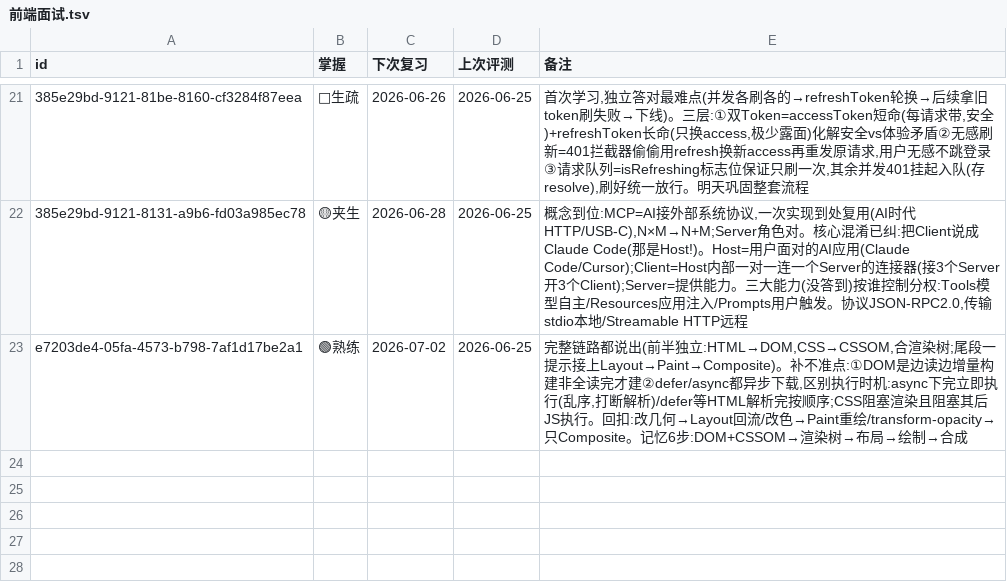
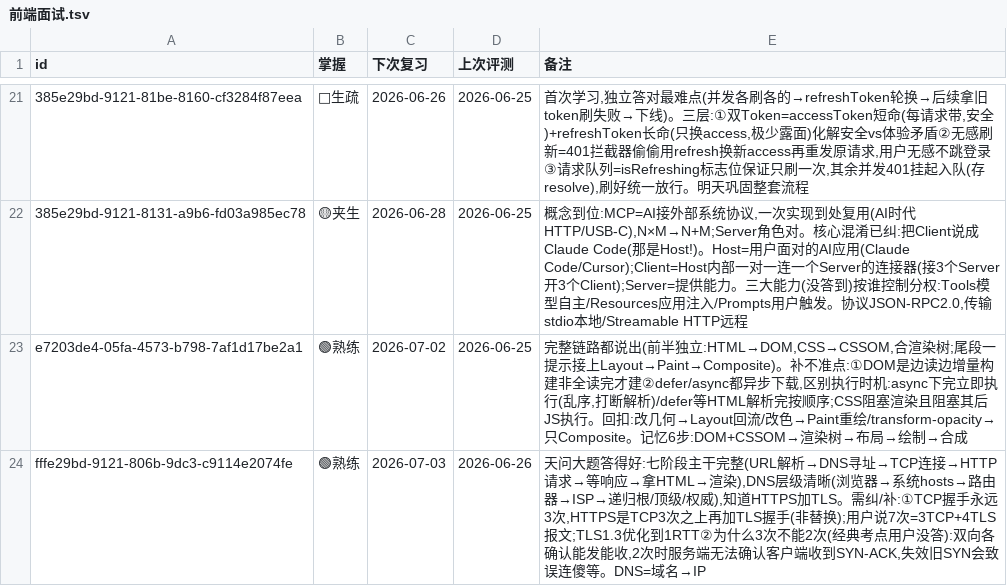
Before and after one commit to MoYuM/study, a TSV file: progress/前端面试.tsv, drawn as a sheet; only a part is shown, gaps mark what is left out; the diff names each change by its address in the sheet, - before the commit and + after, or states it on an @@ line.

Commit message:
drill(前端面试): URL到页面渲染🟢

```diff
--- a/progress/前端面试.tsv
+++ b/progress/前端面试.tsv
+row 24: fffe29bd-9121-806b-9dc3-c9114e2074fe | 🟢熟练 | 2026-07-03 | 2026-06-26 | 天问大题答得好:七阶段主干完整(URL解析→DNS寻址→TCP连接→HTTP请求→等响应→拿HTML→渲染),DNS层级清晰(浏览器→系统hosts→路由器→ISP→递归根/顶级/权威),知道HTTPS加TLS。需纠/补:①TCP握手永远3次,HTTPS是TCP3次之上再加TLS握手(非替换);用户说7次=3TCP+4TLS报文;TLS1.3优化到1RTT②为什么3次不能2次(经典考点用户没答):双向各确认能发能收,2次时服务端无法确认客户端收到SYN-ACK,失效旧SYN会致误连傻等。DNS=域名→IP
```
